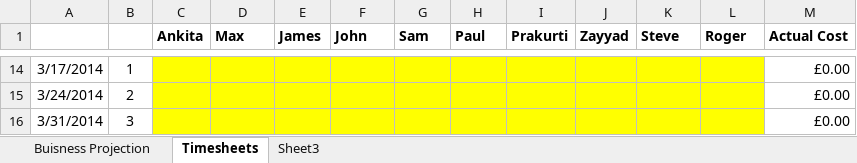
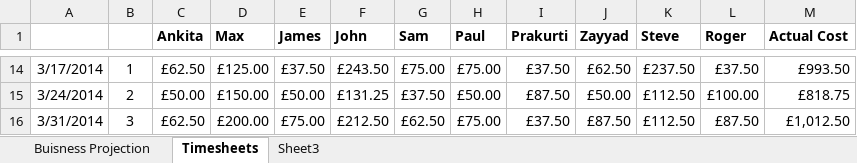
Before and after one commit to john-caine/SWENG, an Excel workbook: Documents/Finance/Financial Report 3 Submission/Business plan.xlsx, sheet Timesheets, drawn as a sheet; only a part is shown, gaps mark what is left out; values as stored, in another font and other column widths than the file's, no borders; the diff covers the shown part only; the diff names each change by its address in the sheet, - before the commit and + after, or states it on an @@ line.

```diff
--- a/Documents/Finance/Financial Report 3 Submission/Business plan.xlsx (sheet Timesheets)
+++ b/Documents/Finance/Financial Report 3 Submission/Business plan.xlsx (sheet Timesheets)
-C14:L16 fill: #FFFF00
+C14:L16 fill: none
-C14 (Ankita): (empty)
+C14 (Ankita): £62.50
-D14 (Max): (empty)
+D14 (Max): £125.00
-E14 (James): (empty)
+E14 (James): £37.50
-F14 (John): (empty)
+F14 (John): £243.50
-G14 (Sam): (empty)
+G14 (Sam): £75.00
-H14 (Paul): (empty)
+H14 (Paul): £75.00
-I14 (Prakurti): (empty)
+I14 (Prakurti): £37.50
-J14 (Zayyad): (empty)
+J14 (Zayyad): £62.50
-K14 (Steve): (empty)
+K14 (Steve): £237.50
-L14 (Roger): (empty)
+L14 (Roger): £37.50
-M14 (Actual Cost): £0.00
+M14 (Actual Cost): £993.50
-C15 (Ankita): (empty)
+C15 (Ankita): £50.00
-D15 (Max): (empty)
+D15 (Max): £150.00
-E15 (James): (empty)
+E15 (James): £50.00
-F15 (John): (empty)
+F15 (John): £131.25
-G15 (Sam): (empty)
+G15 (Sam): £37.50
-H15 (Paul): (empty)
+H15 (Paul): £50.00
-I15 (Prakurti): (empty)
+I15 (Prakurti): £87.50
-J15 (Zayyad): (empty)
+J15 (Zayyad): £50.00
-K15:K16 (Steve): (empty)
+K15:K16 (Steve): £112.50
-L15 (Roger): (empty)
+L15 (Roger): £100.00
-M15 (Actual Cost): £0.00
+M15 (Actual Cost): £818.75
-C16 (Ankita): (empty)
+C16 (Ankita): £62.50
-D16 (Max): (empty)
+D16 (Max): £200.00
-E16 (James): (empty)
+E16 (James): £75.00
-F16 (John): (empty)
+F16 (John): £212.50
-G16 (Sam): (empty)
+G16 (Sam): £62.50
-H16 (Paul): (empty)
+H16 (Paul): £75.00
-I16 (Prakurti): (empty)
+I16 (Prakurti): £37.50
-J16 (Zayyad): (empty)
+J16 (Zayyad): £87.50
-L16 (Roger): (empty)
+L16 (Roger): £87.50
-M16 (Actual Cost): £0.00
+M16 (Actual Cost): £1,012.50
```
Also changed, not shown: 1 added row, 1 removed row, 60 edited cells and cell formats elsewhere in this sheet, sheet Buisness Projection.
